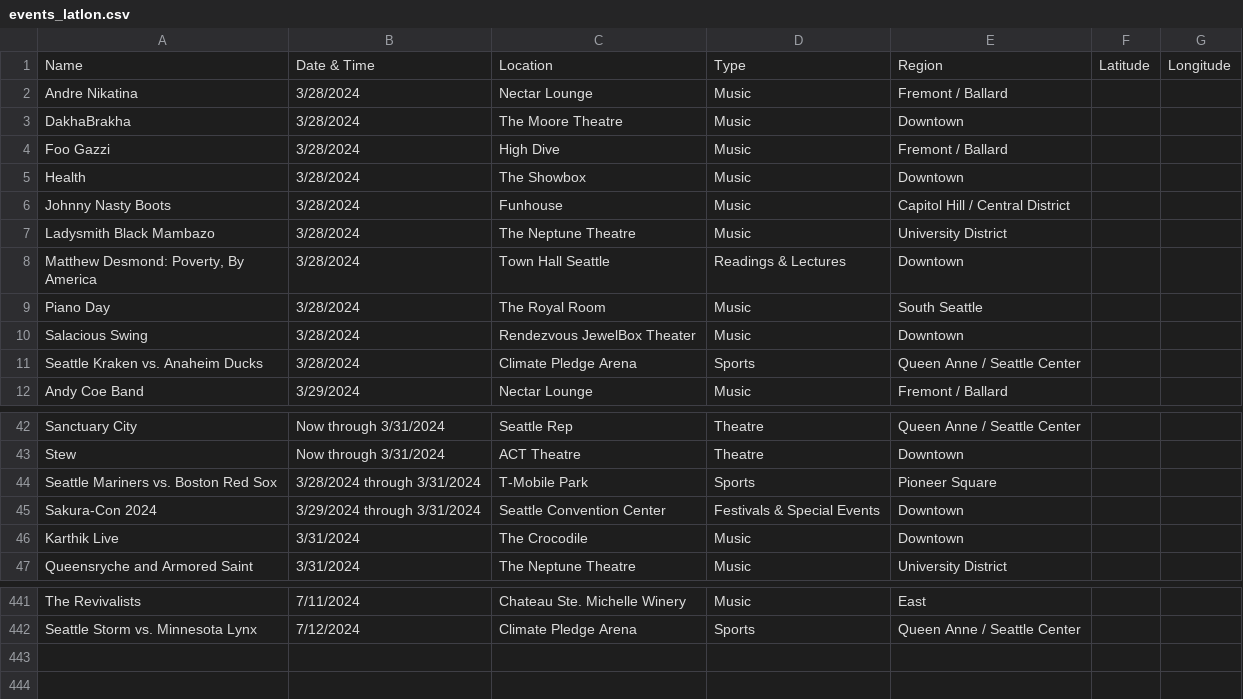
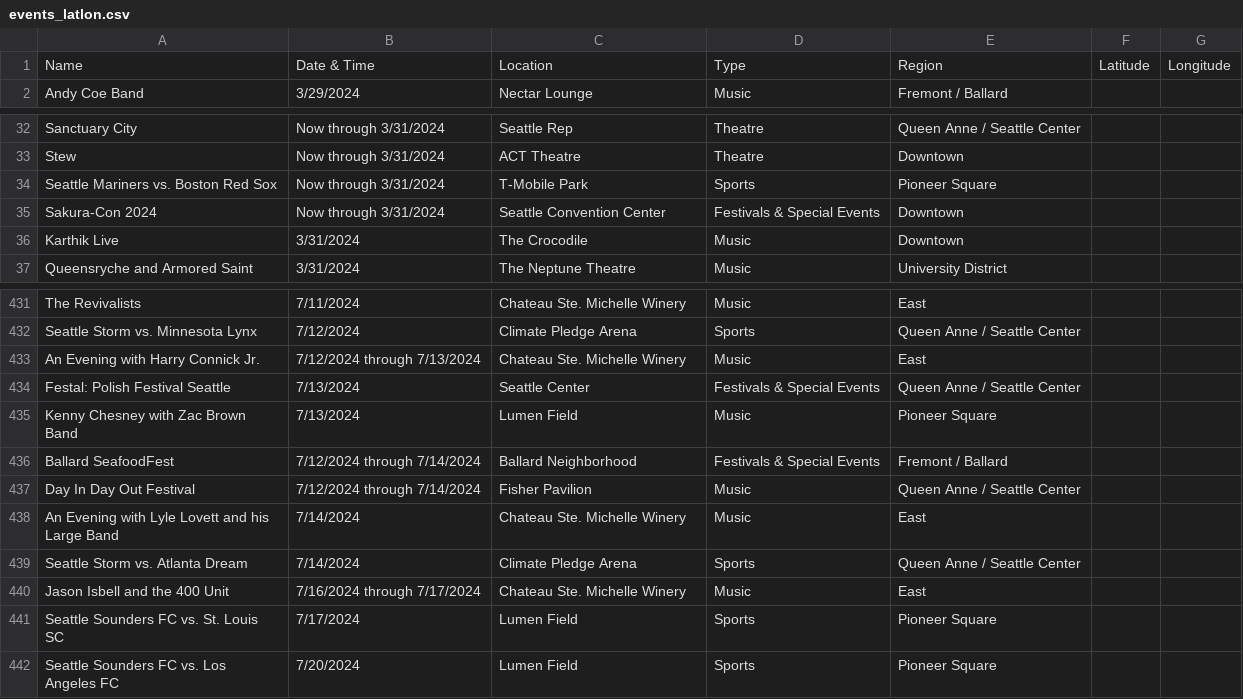
Before and after one commit to yeyfreya/TECHIN510_Lab4, a CSV file: events_latlon.csv, drawn as a sheet; only a part is shown, gaps mark what is left out; the diff covers the shown part only.

```diff
--- a/events_latlon.csv
+++ b/events_latlon.csv
@@ -1,12 +1,2 @@
 Name,Date & Time,Location,Type,Region,Latitude,Longitude
-Andre Nikatina,3/28/2024,Nectar Lounge,Music,Fremont / Ballard,,
-DakhaBrakha,3/28/2024,The Moore Theatre,Music,Downtown,,
-Foo Gazzi,3/28/2024,High Dive,Music,Fremont / Ballard,,
-Health,3/28/2024,The Showbox,Music,Downtown,,
-Johnny Nasty Boots,3/28/2024,Funhouse,Music,Capitol Hill / Central District,,
-Ladysmith Black Mambazo,3/28/2024,The Neptune Theatre,Music,University District,,
-"Matthew Desmond: Poverty, By America",3/28/2024,Town Hall Seattle,Readings & Lectures,Downtown,,
-Piano Day,3/28/2024,The Royal Room,Music,South Seattle,,
-Salacious Swing,3/28/2024,Rendezvous JewelBox Theater,Music,Downtown,,
-Seattle Kraken vs. Anaheim Ducks,3/28/2024,Climate Pledge Arena,Sports,Queen Anne / Seattle Center,,
 Andy Coe Band,3/29/2024,Nectar Lounge,Music,Fremont / Ballard,,
@@ -43,4 +33,4 @@ Sanctuary City,Now through 3/31/2024,Seattle Rep,Theatre,Queen Anne / Seattle Ce
 Stew,Now through 3/31/2024,ACT Theatre,Theatre,Downtown,,
-Seattle Mariners vs. Boston Red Sox,3/28/2024 through 3/31/2024,T-Mobile Park,Sports,Pioneer Square,,
-Sakura-Con 2024,3/29/2024 through 3/31/2024,Seattle Convention Center,Festivals & Special Events,Downtown,,
+Seattle Mariners vs. Boston Red Sox,Now through 3/31/2024,T-Mobile Park,Sports,Pioneer Square,,
+Sakura-Con 2024,Now through 3/31/2024,Seattle Convention Center,Festivals & Special Events,Downtown,,
 Karthik Live,3/31/2024,The Crocodile,Music,Downtown,,
@@ -442 +432,11 @@ The Revivalists,7/11/2024,Chateau Ste. Michelle Winery,Music,East,,
 Seattle Storm vs. Minnesota Lynx,7/12/2024,Climate Pledge Arena,Sports,Queen Anne / Seattle Center,,
+An Evening with Harry Connick Jr.,7/12/2024 through 7/13/2024,Chateau Ste. Michelle Winery,Music,East,,
+Festal: Polish Festival Seattle,7/13/2024,Seattle Center,Festivals & Special Events,Queen Anne / Seattle Center,,
+Kenny Chesney with Zac Brown Band,7/13/2024,Lumen Field,Music,Pioneer Square,,
+Ballard SeafoodFest,7/12/2024 through 7/14/2024,Ballard Neighborhood,Festivals & Special Events,Fremont / Ballard,,
+Day In Day Out Festival,7/12/2024 through 7/14/2024,Fisher Pavilion,Music,Queen Anne / Seattle Center,,
+An Evening with Lyle Lovett and his Large Band,7/14/2024,Chateau Ste. Michelle Winery,Music,East,,
+Seattle Storm vs. Atlanta Dream,7/14/2024,Climate Pledge Arena,Sports,Queen Anne / Seattle Center,,
+Jason Isbell and the 400 Unit,7/16/2024 through 7/17/2024,Chateau Ste. Michelle Winery,Music,East,,
+Seattle Sounders FC vs. St. Louis SC,7/17/2024,Lumen Field,Sports,Pioneer Square,,
+Seattle Sounders FC vs. Los Angeles FC,7/20/2024,Lumen Field,Sports,Pioneer Square,,
```
Also changed, not shown: 1 edited cell elsewhere in this file, events.csv, events_basic.csv.
